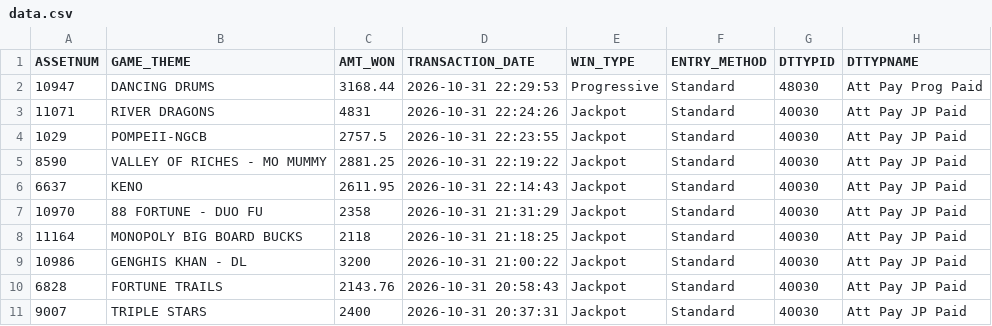
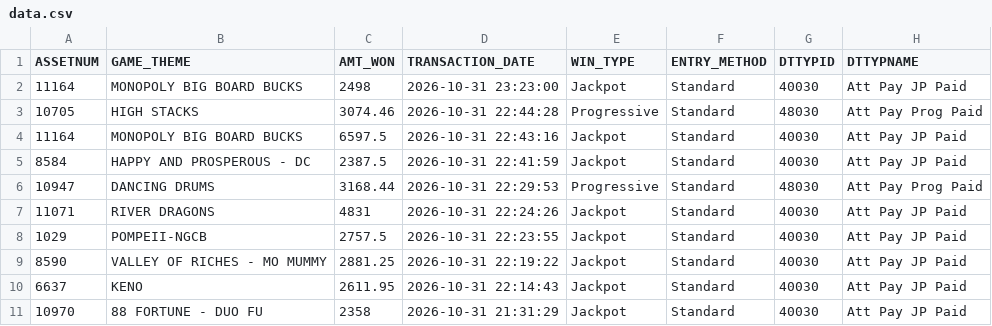
Before and after one commit to Winnercircle1/jackpot-boards, a CSV file: silver-slipper/data.csv, drawn as a sheet; only a part is shown; the shorter side is filled out with more unchanged rows; the diff names each change by its address in the sheet, - before the commit and + after, or states it on an @@ line.

Commit message:
Update silver-slipper/data.csv 2026-11-01T04:58:24.966Z

```diff
--- a/silver-slipper/data.csv
+++ b/silver-slipper/data.csv
+row 2: 11164 | MONOPOLY BIG BOARD BUCKS | 2498 | 2026-10-31 23:23:00 | Jackpot | Standard | 40030 | Att Pay JP Paid
+row 3: 10705 | HIGH STACKS | 3074.46 | 2026-10-31 22:44:28 | Progressive | Standard | 48030 | Att Pay Prog Paid
+row 4: 11164 | MONOPOLY BIG BOARD BUCKS | 6597.5 | 2026-10-31 22:43:16 | Jackpot | Standard | 40030 | Att Pay JP Paid
+row 5: 8584 | HAPPY AND PROSPEROUS - DC | 2387.5 | 2026-10-31 22:41:59 | Jackpot | Standard | 40030 | Att Pay JP Paid
```
